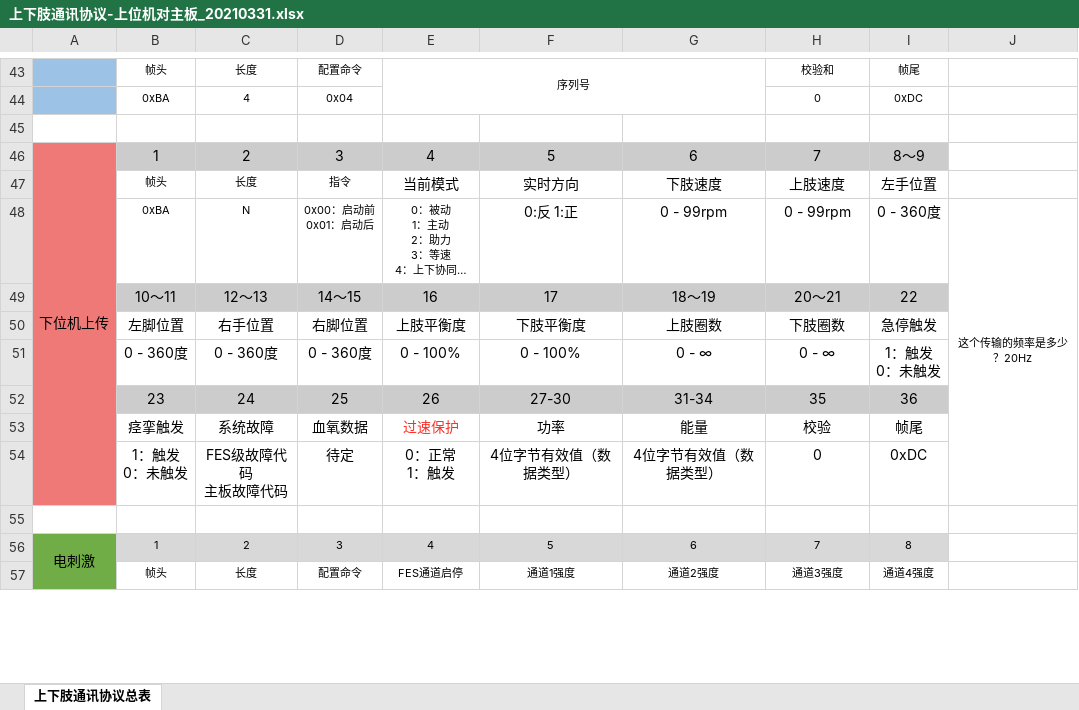
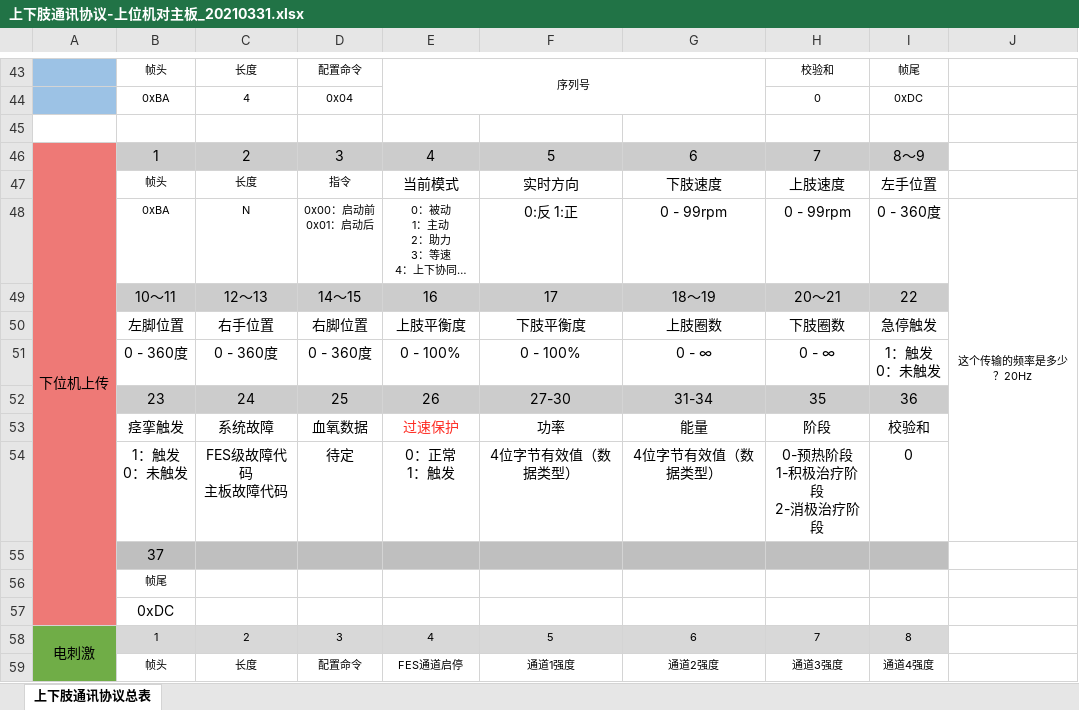
Before and after one commit to xiaosongzhi/LowUpLimp, an Excel workbook: Doc/上下肢通讯协议-上位机对主板_20210331.xlsx, sheet 上下肢通讯协议总表, drawn as a sheet; only a part is shown, gaps mark what is left out; long unchanged cells end in …; values as stored, in another font and other column widths than the file's, no borders; removed rows and columns are numbered as before the commit, all else as after; ↵ is a line break in a cell; the diff names each change by its address in the sheet, - before the commit and + after, or states it on an @@ line.

Commit message:
更新下位机上传数据协议，添加了一个阶段数据

```diff
--- a/Doc/上下肢通讯协议-上位机对主板_20210331.xlsx (sheet 上下肢通讯协议总表)
+++ b/Doc/上下肢通讯协议-上位机对主板_20210331.xlsx (sheet 上下肢通讯协议总表)
-A46:A54 merged
+A46:A57 merged
-H53: 校验
+H53: 阶段
-I53: 帧尾
+I53: 校验和
-H54: 0
+H54: 0-预热阶段 ↵ 1-积极治疗阶段 ↵ 2-消极治疗阶段
-I54: 0xDC
+I54: 0
-A55 fill: none
+A55 fill: #EE7976
-B55: (empty)
+B55: 37
-B55:I55 fill: none
+B55:I55 fill: #BFBFBF
+row 56:  | 帧尾
+row 57:  | 0xDC
```
